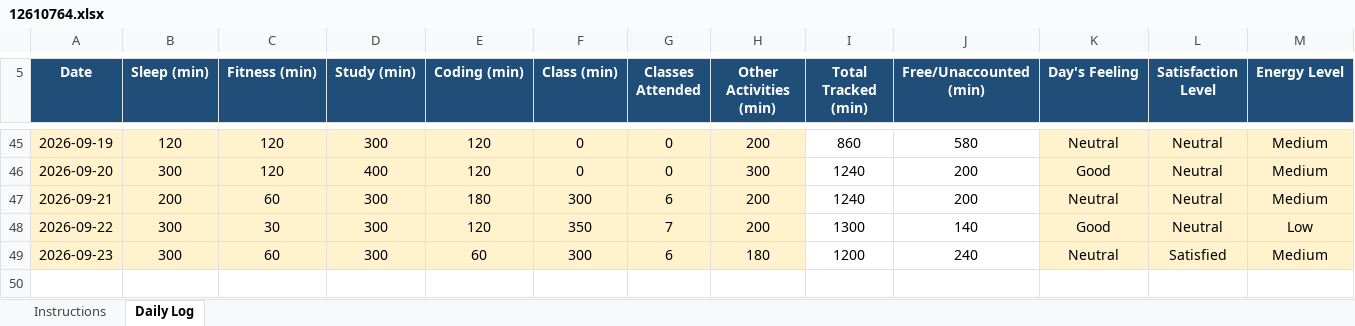
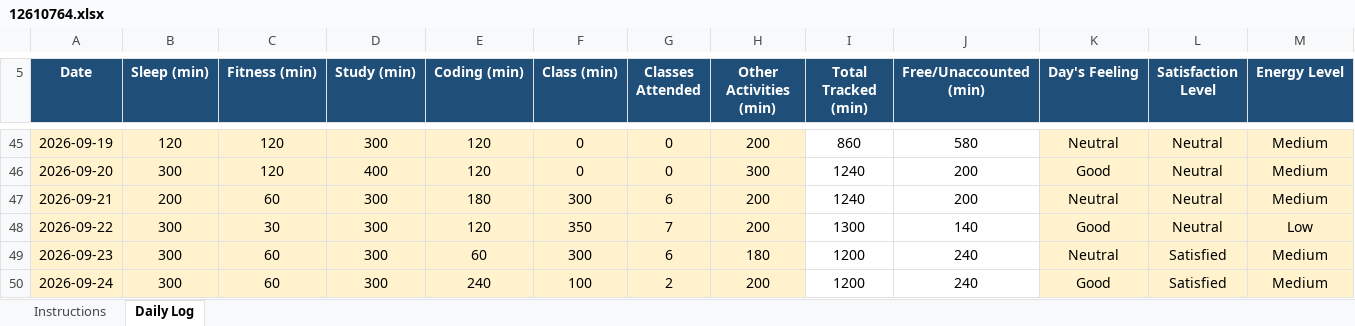
Before and after one commit to vicky2026kashyap/CAP776, an Excel workbook: 12610764.xlsx, sheet Daily Log, drawn as a sheet; only a part is shown, gaps mark what is left out; values as stored, in another font and other column widths than the file's, no borders; conditional formats not drawn; rows hold the shown columns only; the diff names each change by its address in the sheet, - before the commit and + after, or states it on an @@ line.

Commit message:
44th Commit

```diff
--- a/12610764.xlsx (sheet Daily Log)
+++ b/12610764.xlsx (sheet Daily Log)
+row 50: 2026-09-24 | 300 | 60 | 300 | 240 | 100 | 2 | 200 | 1200 | 240 | Good | Satisfied | Medium
```
